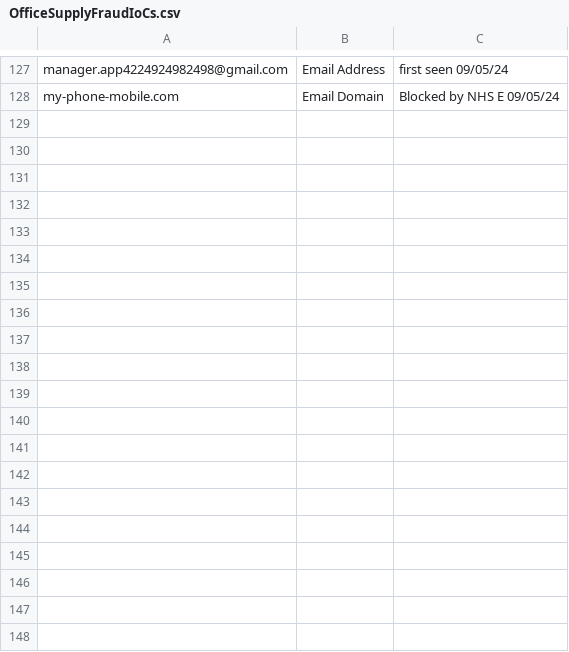
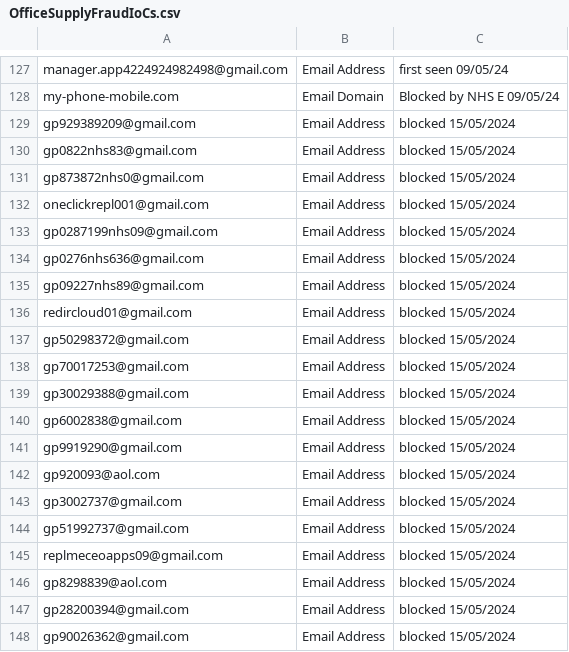
Before and after one commit to DHCW-Operational-Security/TI, a CSV file: Phishing/OfficeSupplyFraudIoCs.csv, drawn as a sheet; only a part is shown, gaps mark what is left out; the diff covers the shown part only; the diff names each change by its address in the sheet, - before the commit and + after, or states it on an @@ line.

Commit message:
Update OfficeSupplyFraudIoCs.csv
added 1 domain and 47 addresses

```diff
--- a/Phishing/OfficeSupplyFraudIoCs.csv
+++ b/Phishing/OfficeSupplyFraudIoCs.csv
+row 129: gp929389209@gmail.com | Email Address | blocked 15/05/2024
+row 130: gp0822nhs83@gmail.com | Email Address | blocked 15/05/2024
+row 131: gp873872nhs0@gmail.com | Email Address | blocked 15/05/2024
+row 132: oneclickrepl001@gmail.com | Email Address | blocked 15/05/2024
+row 133: gp0287199nhs09@gmail.com | Email Address | blocked 15/05/2024
+row 134: gp0276nhs636@gmail.com | Email Address | blocked 15/05/2024
+row 135: gp09227nhs89@gmail.com | Email Address | blocked 15/05/2024
+row 136: redircloud01@gmail.com | Email Address | blocked 15/05/2024
+row 137: gp50298372@gmail.com | Email Address | blocked 15/05/2024
+row 138: gp70017253@gmail.com | Email Address | blocked 15/05/2024
+row 139: gp30029388@gmail.com | Email Address | blocked 15/05/2024
+row 140: gp6002838@gmail.com | Email Address | blocked 15/05/2024
+row 141: gp9919290@gmail.com | Email Address | blocked 15/05/2024
+row 142: gp920093@aol.com | Email Address | blocked 15/05/2024
+row 143: gp3002737@gmail.com | Email Address | blocked 15/05/2024
+row 144: gp51992737@gmail.com | Email Address | blocked 15/05/2024
+row 145: replmeceoapps09@gmail.com | Email Address | blocked 15/05/2024
+row 146: gp8298839@aol.com | Email Address | blocked 15/05/2024
+row 147: gp28200394@gmail.com | Email Address | blocked 15/05/2024
+row 148: gp90026362@gmail.com | Email Address | blocked 15/05/2024
```
Also changed, not shown: 28 added rows elsewhere in this file.
